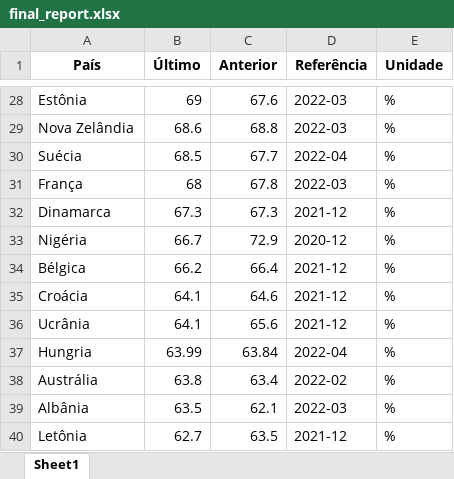
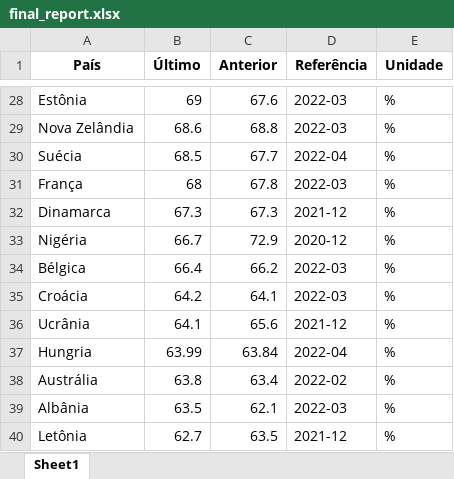
Before and after one commit to illives/bot_unemployment-_scrap, an Excel workbook: bot_unemployment_scrap/report/final_report.xlsx, sheet Sheet1, drawn as a sheet; only a part is shown, gaps mark what is left out; values as stored, in another font and other column widths than the file's, no borders; the diff covers the shown part only; the diff names each change by its address in the sheet, - before the commit and + after, or states it on an @@ line.

```diff
--- a/bot_unemployment_scrap/report/final_report.xlsx (sheet Sheet1)
+++ b/bot_unemployment_scrap/report/final_report.xlsx (sheet Sheet1)
-B34 (Último): 66.2
+B34 (Último): 66.4
-C34 (Anterior): 66.4
+C34 (Anterior): 66.2
-D34:D35 (Referência): 2021-12
+D34:D35 (Referência): 2022-03
-B35 (Último): 64.1
+B35 (Último): 64.2
-C35 (Anterior): 64.6
+C35 (Anterior): 64.1
```
Also changed, not shown: 3 added rows, 3 removed rows and 27 edited cells elsewhere in this sheet, 6 other files.
